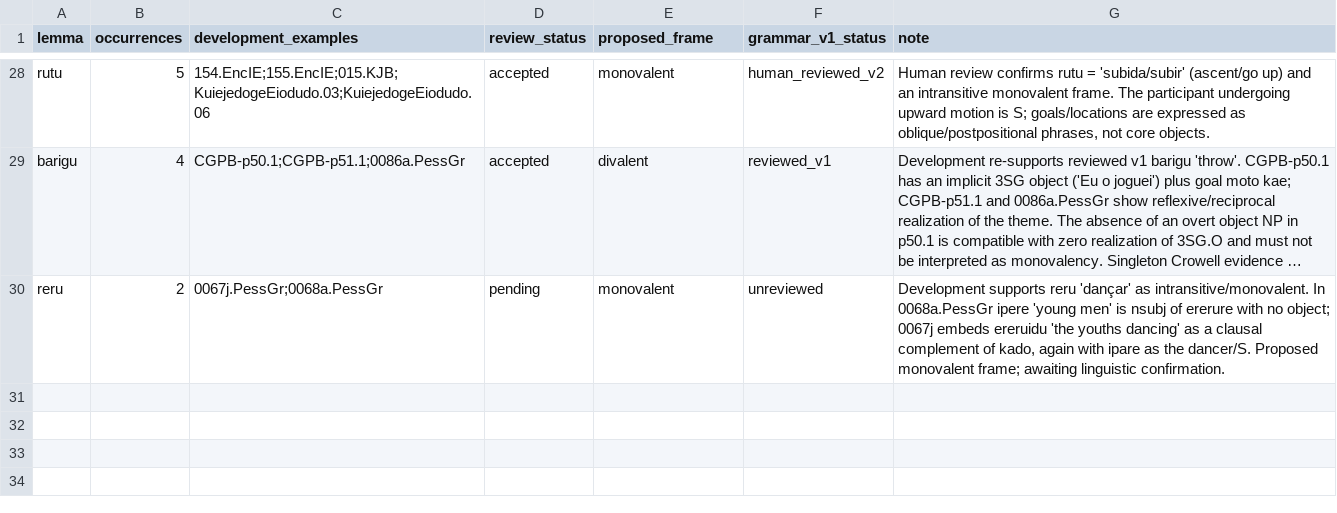
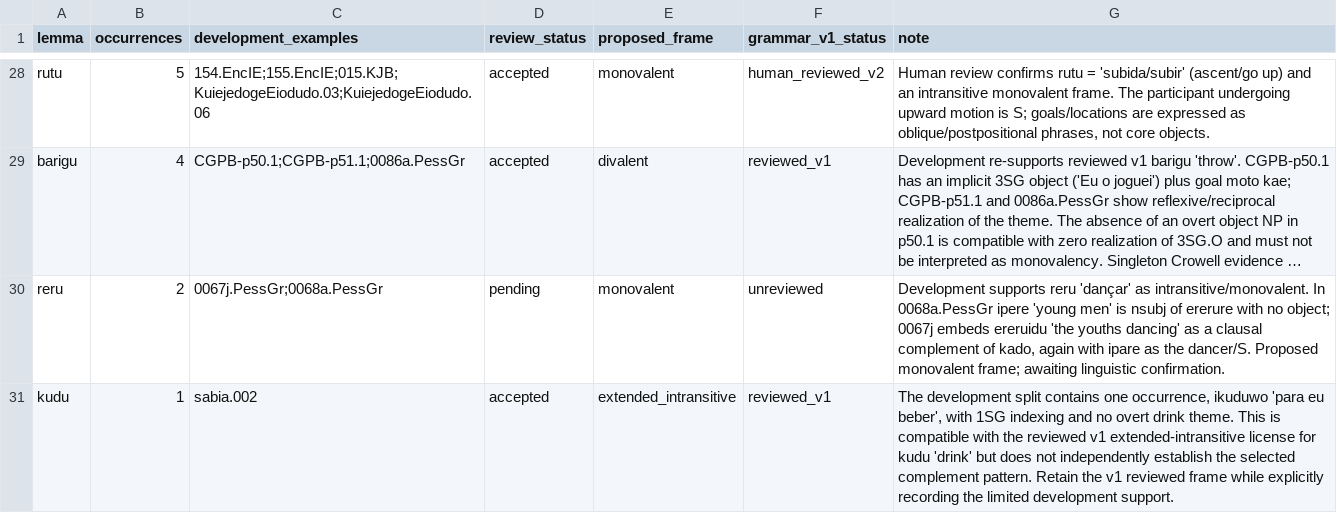
Before and after one commit to LanguageStructure/Bororo-Sentence-Generator-, a TSV file: article/grammar-v2/grammar_v2_review.tsv, drawn as a sheet; only a part is shown, gaps mark what is left out; long unchanged cells end in …; the diff names each change by its address in the sheet, - before the commit and + after, or states it on an @@ line.

Commit message:
Record limited development support for reviewed kudu frame

```diff
--- a/article/grammar-v2/grammar_v2_review.tsv
+++ b/article/grammar-v2/grammar_v2_review.tsv
+row 31: kudu | 1 | sabia.002 | accepted | extended_intransitive | reviewed_v1 | The development split contains one occurrence, ikuduwo 'para eu beber', with 1SG indexing and no overt drink theme. This is compatible with the reviewed v1 extended-intransitive license for kudu 'drink' but does not independently establish the selected complement pattern. Retain the v1 reviewed frame while explicitly recording the limited development support.
```
